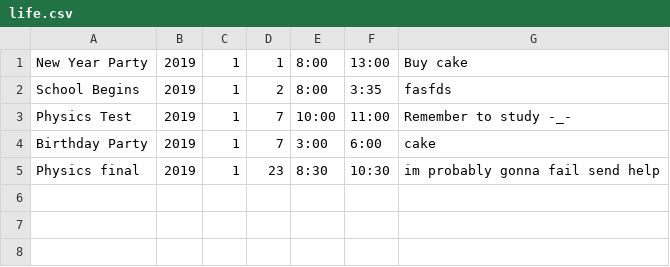
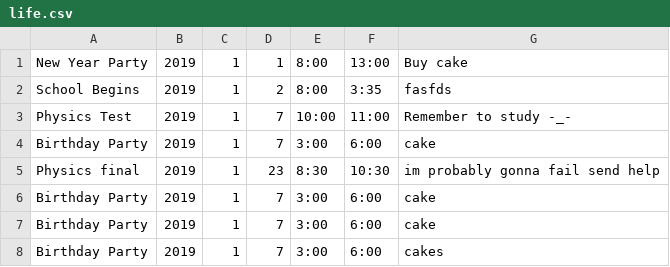
Before and after one commit to tchen00/MKS21X-FinalProject, a CSV file: life.csv, drawn as a sheet.

Commit message:
More events added

```diff
--- a/life.csv
+++ b/life.csv
@@ -5 +5,4 @@ Birthday Party,2019,1,7,3:00,6:00,cake
 Physics final ,2019,1,23,8:30,10:30,im probably gonna fail send help
+Birthday Party,2019,1,7,3:00,6:00,cake
+Birthday Party,2019,1,7,3:00,6:00,cake
+Birthday Party,2019,1,7,3:00,6:00,cakes
```
